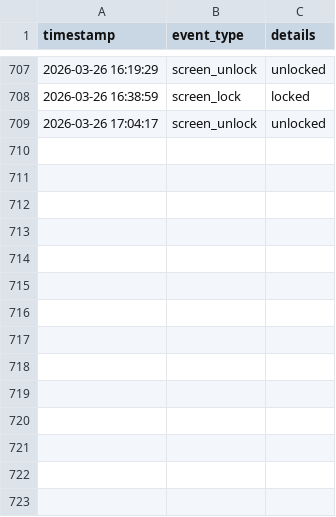
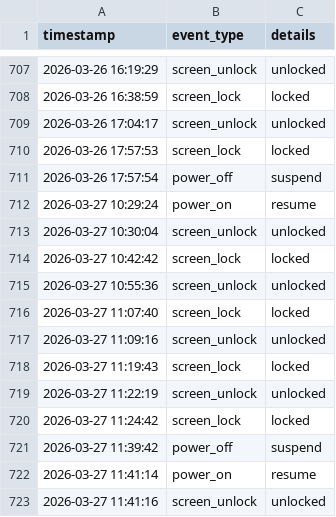
Before and after one commit to trivedijeee/worklog_tracker, a CSV file: events.csv, drawn as a sheet; only a part is shown, gaps mark what is left out.

Commit message:
logs

```diff
--- a/events.csv
+++ b/events.csv
@@ -709 +709,15 @@ timestamp,event_type,details
 2026-03-26 17:04:17,screen_unlock,unlocked
+2026-03-26 17:57:53,screen_lock,locked
+2026-03-26 17:57:54,power_off,suspend
+2026-03-27 10:29:24,power_on,resume
+2026-03-27 10:30:04,screen_unlock,unlocked
+2026-03-27 10:42:42,screen_lock,locked
+2026-03-27 10:55:36,screen_unlock,unlocked
+2026-03-27 11:07:40,screen_lock,locked
+2026-03-27 11:09:16,screen_unlock,unlocked
+2026-03-27 11:19:43,screen_lock,locked
+2026-03-27 11:22:19,screen_unlock,unlocked
+2026-03-27 11:24:42,screen_lock,locked
+2026-03-27 11:39:42,power_off,suspend
+2026-03-27 11:41:14,power_on,resume
+2026-03-27 11:41:16,screen_unlock,unlocked
```
